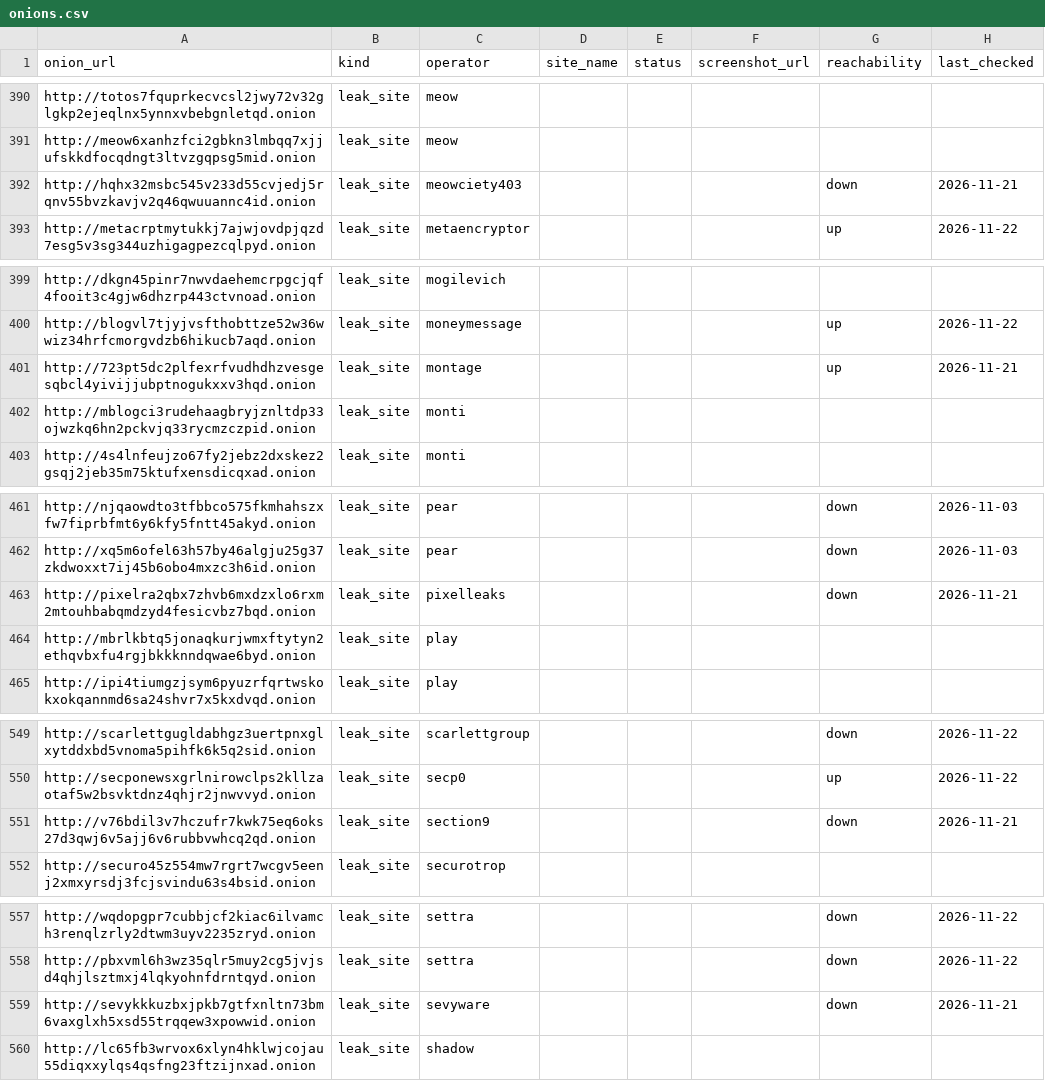
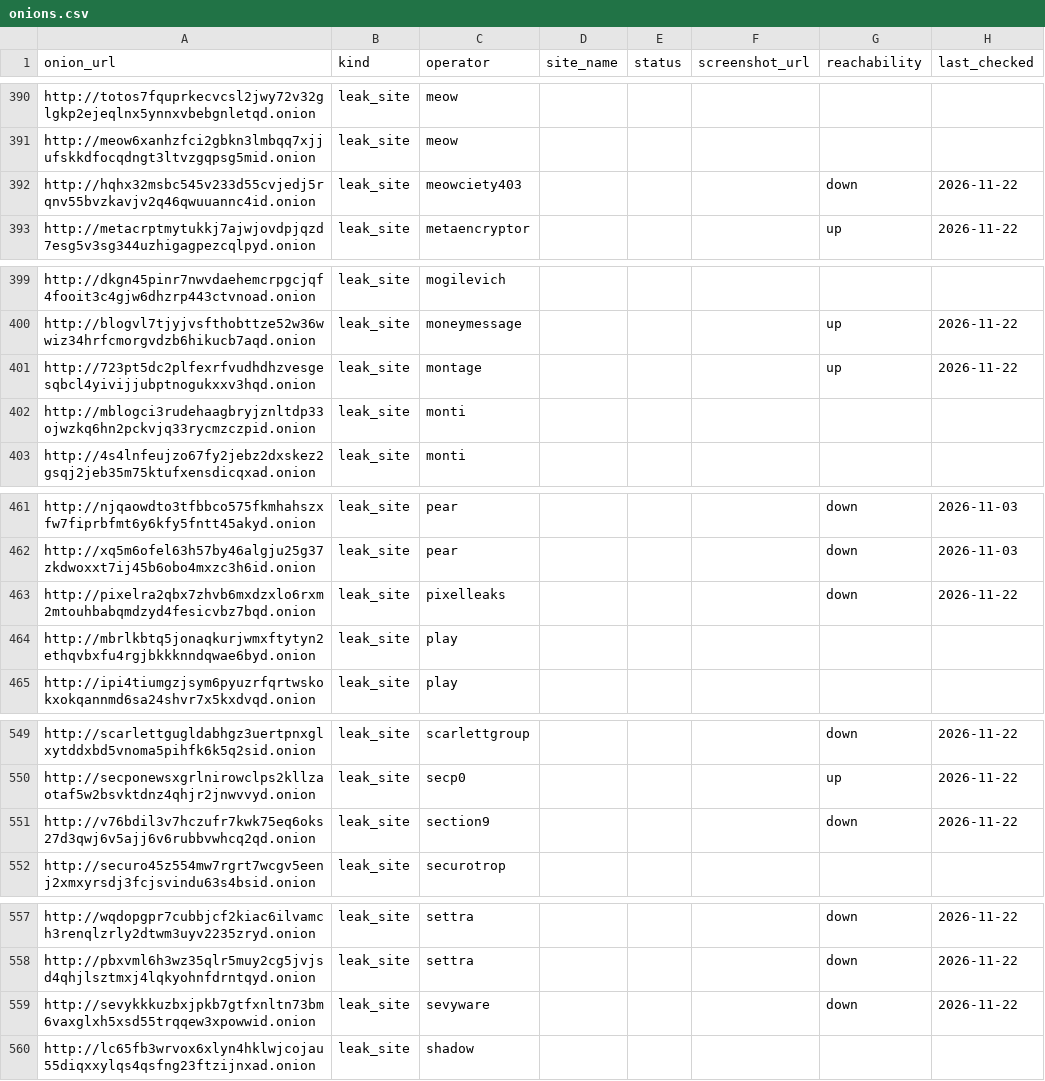
Before and after one commit to Jam0k/Ransomware-Intel, a CSV file: data/onions.csv, drawn as a sheet; only a part is shown, gaps mark what is left out; the diff covers the shown part only.

```diff
--- a/data/onions.csv
+++ b/data/onions.csv
@@ -391,3 +391,3 @@ http://totos7fquprkecvcsl2jwy72v32glgkp2ejeqlnx5ynnxvbebgnletqd.onion,leak_site,
 http://meow6xanhzfci2gbkn3lmbqq7xjjufskkdfocqdngt3ltvzgqpsg5mid.onion,leak_site,meow,,,,,
-http://hqhx32msbc545v233d55cvjedj5rqnv55bvzkavjv2q46qwuuannc4id.onion,leak_site,meowciety403,,,,down,2026-11-21
+http://hqhx32msbc545v233d55cvjedj5rqnv55bvzkavjv2q46qwuuannc4id.onion,leak_site,meowciety403,,,,down,2026-11-22
 http://metacrptmytukkj7ajwjovdpjqzd7esg5v3sg344uzhigagpezcqlpyd.onion,leak_site,metaencryptor,,,,up,2026-11-22
@@ -400,3 +400,3 @@ http://dkgn45pinr7nwvdaehemcrpgcjqf4fooit3c4gjw6dhzrp443ctvnoad.onion,leak_site,
 http://blogvl7tjyjvsfthobttze52w36wwiz34hrfcmorgvdzb6hikucb7aqd.onion,leak_site,moneymessage,,,,up,2026-11-22
-http://723pt5dc2plfexrfvudhdhzvesgesqbcl4yivijjubptnogukxxv3hqd.onion,leak_site,montage,,,,up,2026-11-21
+http://723pt5dc2plfexrfvudhdhzvesgesqbcl4yivijjubptnogukxxv3hqd.onion,leak_site,montage,,,,up,2026-11-22
 http://mblogci3rudehaagbryjznltdp33ojwzkq6hn2pckvjq33rycmzczpid.onion,leak_site,monti,,,,,
@@ -462,3 +462,3 @@ http://njqaowdto3tfbbco575fkmhahszxfw7fiprbfmt6y6kfy5fntt45akyd.onion,leak_site,
 http://xq5m6ofel63h57by46algju25g37zkdwoxxt7ij45b6obo4mxzc3h6id.onion,leak_site,pear,,,,down,2026-11-03
-http://pixelra2qbx7zhvb6mxdzxlo6rxm2mtouhbabqmdzyd4fesicvbz7bqd.onion,leak_site,pixelleaks,,,,down,2026-11-21
+http://pixelra2qbx7zhvb6mxdzxlo6rxm2mtouhbabqmdzyd4fesicvbz7bqd.onion,leak_site,pixelleaks,,,,down,2026-11-22
 http://mbrlkbtq5jonaqkurjwmxftytyn2ethqvbxfu4rgjbkkknndqwae6byd.onion,leak_site,play,,,,,
@@ -550,3 +550,3 @@ http://scarlettgugldabhgz3uertpnxglxytddxbd5vnoma5pihfk6k5q2sid.onion,leak_site,
 http://secponewsxgrlnirowclps2kllzaotaf5w2bsvktdnz4qhjr2jnwvvyd.onion,leak_site,secp0,,,,up,2026-11-22
-http://v76bdil3v7hczufr7kwk75eq6oks27d3qwj6v5ajj6v6rubbvwhcq2qd.onion,leak_site,section9,,,,down,2026-11-21
+http://v76bdil3v7hczufr7kwk75eq6oks27d3qwj6v5ajj6v6rubbvwhcq2qd.onion,leak_site,section9,,,,down,2026-11-22
 http://securo45z554mw7rgrt7wcgv5eenj2xmxyrsdj3fcjsvindu63s4bsid.onion,leak_site,securotrop,,,,,
@@ -558,3 +558,3 @@ http://wqdopgpr7cubbjcf2kiac6ilvamch3renqlzrly2dtwm3uyv2235zryd.onion,leak_site,
 http://pbxvml6h3wz35qlr5muy2cg5jvjsd4qhjlsztmxj4lqkyohnfdrntqyd.onion,leak_site,settra,,,,down,2026-11-22
-http://sevykkkuzbxjpkb7gtfxnltn73bm6vaxglxh5xsd55trqqew3xpowwid.onion,leak_site,sevyware,,,,down,2026-11-21
+http://sevykkkuzbxjpkb7gtfxnltn73bm6vaxglxh5xsd55trqqew3xpowwid.onion,leak_site,sevyware,,,,down,2026-11-22
 http://lc65fb3wrvox6xlyn4hklwjcojau55diqxxylqs4qsfng23ftzijnxad.onion,leak_site,shadow,,,,,
```
Also changed, not shown: 1 added row, 1 removed row and 18 edited cells elsewhere in this file, data/groups.csv, 3 other files.
